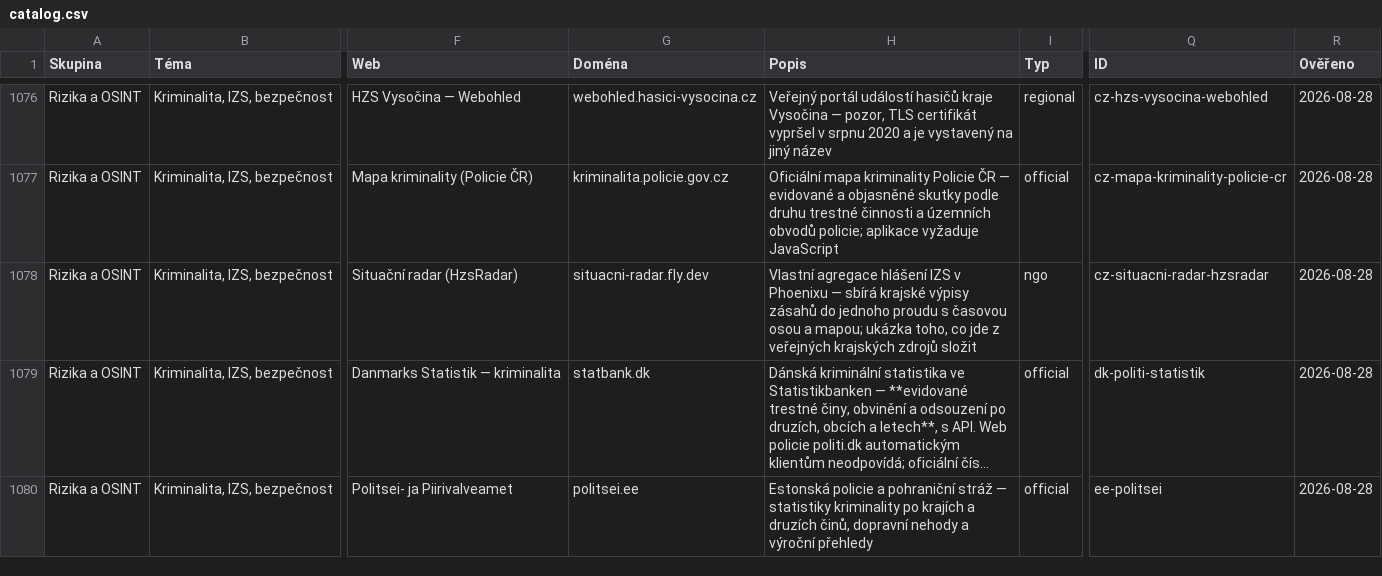
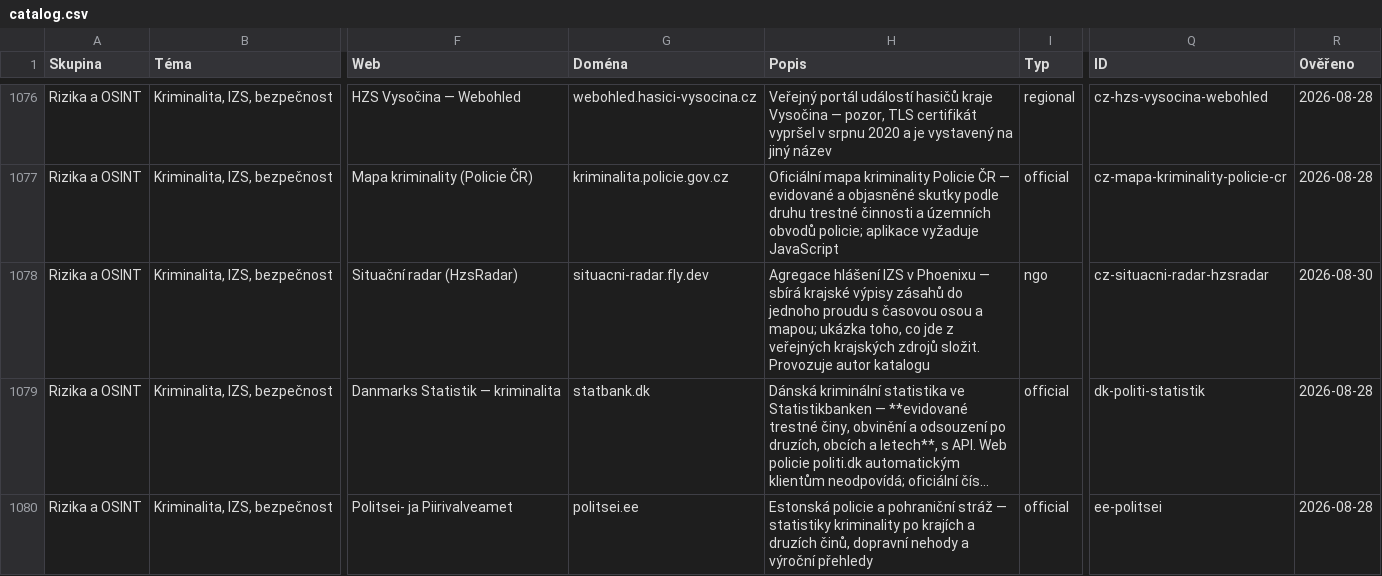
Before and after one commit to korczis/data-atlas, a CSV file: data/catalog.csv, drawn as a sheet; only a part is shown, gaps mark what is left out; long unchanged cells end in …; the diff covers the shown part only; the diff names each change by its address in the sheet, - before the commit and + after, or states it on an @@ line.

```diff
--- a/data/catalog.csv
+++ b/data/catalog.csv
-H1078 (Popis): Vlastní agregace hlášení IZS v Phoenixu — sbírá krajské výpisy zásahů do jednoho proudu s časovou osou a mapou; ukázka toho, co jde z veřejných krajských zdrojů složit
+H1078 (Popis): Agregace hlášení IZS v Phoenixu — sbírá krajské výpisy zásahů do jednoho proudu s časovou osou a mapou; ukázka toho, co jde z veřejných krajských zdrojů složit. Provozuje autor katalogu
-R1078 (Ověřeno): 2026-08-28
+R1078 (Ověřeno): 2026-08-30
```
Also changed, not shown: 14 edited cells elsewhere in this file, 8 other files.
